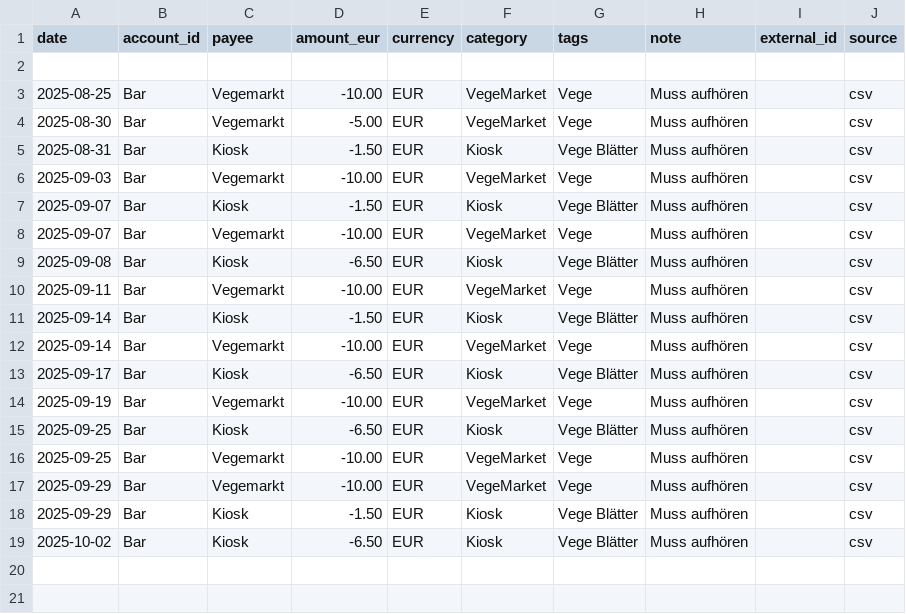
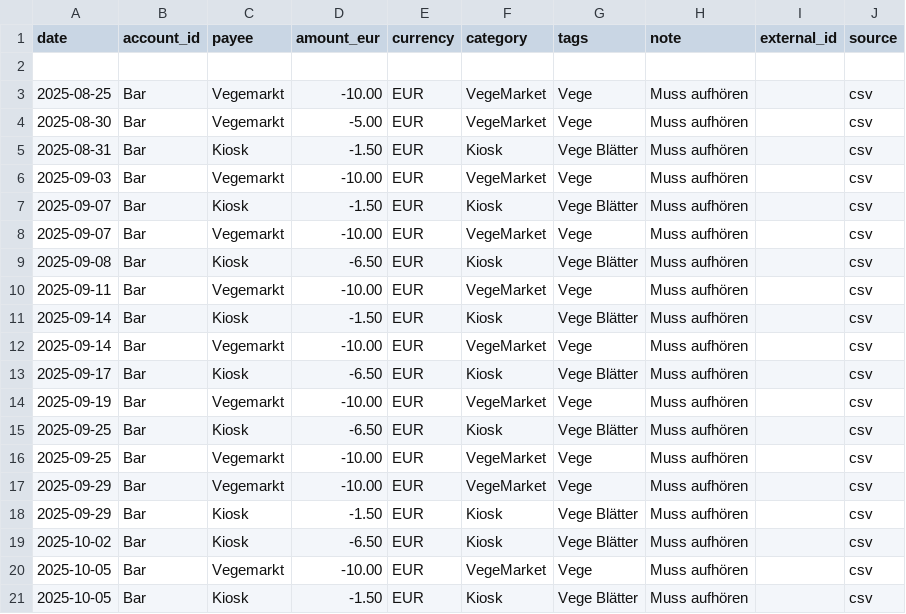
Before and after one commit to abdel0909/finanz-agent, a CSV file: data/inbox/spa.csv, drawn as a sheet.

Commit message:
Update spa.csv

```diff
--- a/data/inbox/spa.csv
+++ b/data/inbox/spa.csv
@@ -19 +19,3 @@ date,account_id,payee,amount_eur,currency,category,tags,note,external_id,source
 2025-10-02,Bar,Kiosk,-6.50,EUR,Kiosk,Vege Blätter ,"Muss aufhören ",,csv
+2025-10-05,Bar,Vegemarkt,-10.00,EUR,VegeMarket,Vege,"Muss aufhören ",,csv
+2025-10-05,Bar,Kiosk,-1.50,EUR,Kiosk,Vege Blätter ,"Muss aufhören ",,csv
```
